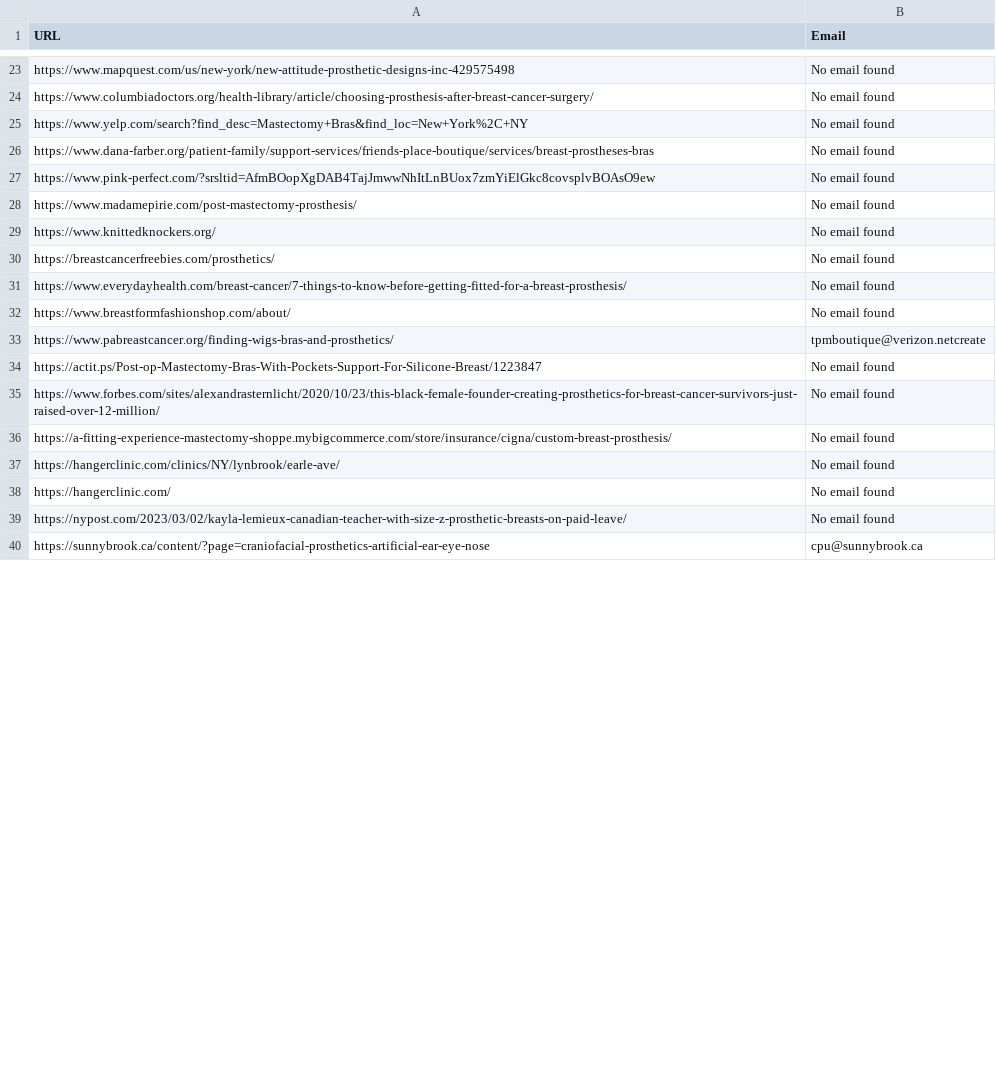
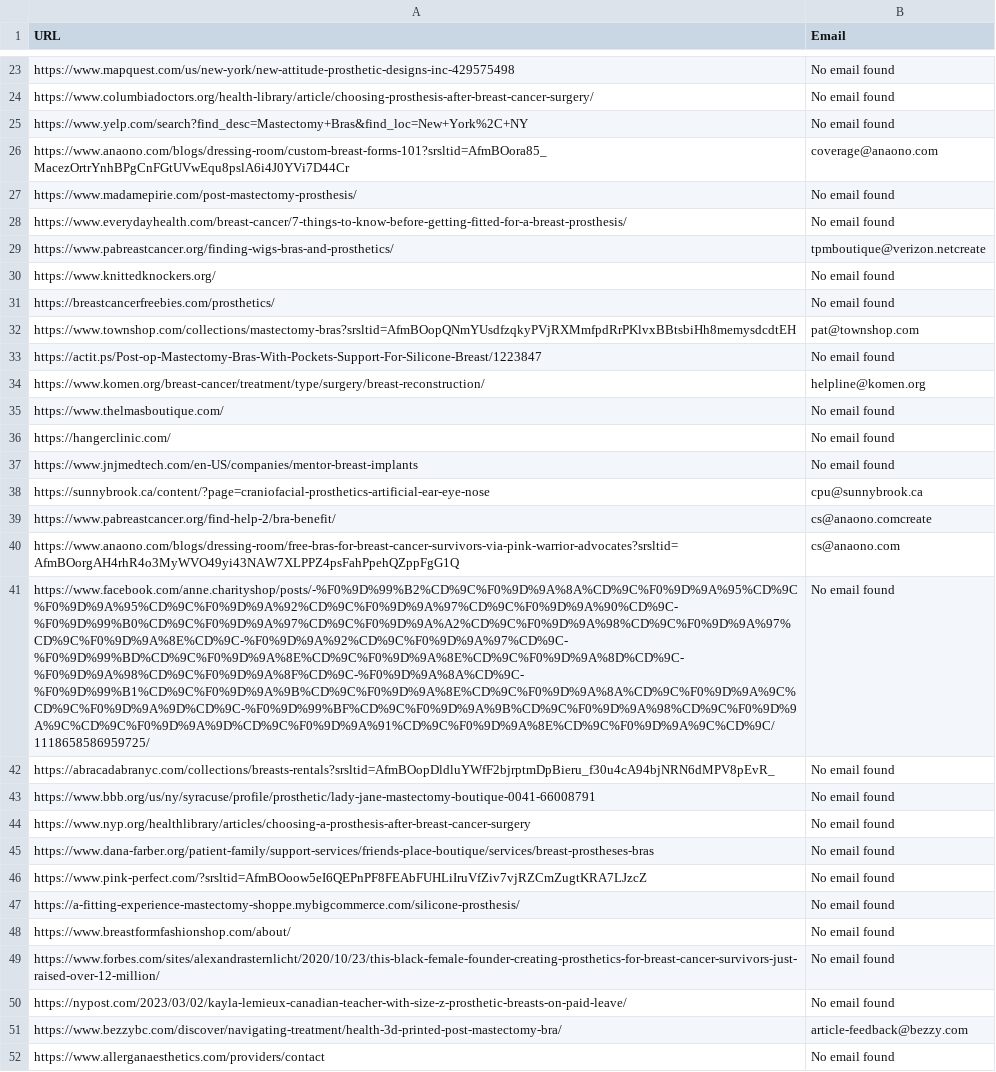
Before and after one commit to GalMoore/business-search_repo, a CSV file: breast_cancer_stakeholders/prosthetic_breast_shops_nyc_contact_email.csv, drawn as a sheet; only a part is shown, gaps mark what is left out; removed rows and columns are numbered as before the commit, all else as after; the diff covers the shown part only; the diff names each change by its address in the sheet, - before the commit and + after, or states it on an @@ line.

```diff
--- a/breast_cancer_stakeholders/prosthetic_breast_shops_nyc_contact_email.csv
+++ b/breast_cancer_stakeholders/prosthetic_breast_shops_nyc_contact_email.csv
-row 27: https://www.pink-perfect.com/?srsltid=AfmBOopXgDAB4TajJmwwNhItLnBUox7zmYiElGkc8covsplvBOAsO9ew | No email found
+row 26: https://www.anaono.com/blogs/dressing-room/custom-breast-forms-101?srsltid=AfmBOora85_MacezOrtrYnhBPgCnFGtUVwEqu8pslA6i4J0YVi7D44Cr | coverage@anaono.com
+row 28: https://www.everydayhealth.com/breast-cancer/7-things-to-know-before-getting-fitted-for-a-breast-prosthesis/ | No email found
@@ row 33 moved to row 29: https://www.pabreastcancer.org/finding-w… @@
+row 32: https://www.townshop.com/collections/mastectomy-bras?srsltid=AfmBOopQNmYUsdfzqkyPVjRXMmfpdRrPKlvxBBtsbiHh8memysdcdtEH | pat@townshop.com
@@ row 34 moved to row 33: https://actit.ps/Post-op-Mastectomy-Bras… @@
+row 34: https://www.komen.org/breast-cancer/treatment/type/surgery/breast-reconstruction/ | helpline@komen.org
+row 35: https://www.thelmasboutique.com/ | No email found
@@ row 38 moved to row 36: https://hangerclinic.com/ @@
+row 37: https://www.jnjmedtech.com/en-US/companies/mentor-breast-implants | No email found
@@ row 40 moved to row 38: https://sunnybrook.ca/content/?page=cran… @@
+row 39: https://www.pabreastcancer.org/find-help-2/bra-benefit/ | cs@anaono.comcreate
+row 40: https://www.anaono.com/blogs/dressing-room/free-bras-for-breast-cancer-survivors-via-pink-warrior-advocates?srsltid=AfmBOorgAH4rhR4o3MyWVO49yi43NAW7XLPPZ4psFahPpehQZppFgG1Q | cs@anaono.com
+row 41: https://www.facebook.com/anne.charityshop/posts/-%F0%9D%99%B2%CD%9C%F0%9D%9A%8A%CD%9C%F0%9D%9A%95%CD%9C%F0%9D%9A%95%CD%9C%F0%9D%9A%92%CD%9C%F0%9D%9A%97%CD%9C%F0%9D%9A%90%CD%9C-%F0%9D%99%B0%CD%9C%F0%9D%9A%97%CD%9C%F0%9D%9A%A2%CD%9C%F0%9D%9A%98%CD%9C%F0%9D%9A%97%CD%9C%F0%9D%9A%8E%CD%9C-%F0%9D%9A%92%CD%9C%F0%9D%9A%97%CD%9C-%F0%9D%99%BD%CD%9C%F0%9D%9A%8E%CD%9C%F0%9D%9A%8E%CD%9C%F0%9D%9A%8D%CD%9C-%F0%9D%9A%98%CD%9C%F0%9D%9A%8F%CD%9C-%F0%9D%9A%8A%CD%9C-%F0%9D%99%B1%CD%9C%F0%9D%9A%9B%CD%9C%F0%9D%9A%8E%CD%9C%F0%9D%9A%8A%CD%9C%F0%9D%9A%9C%CD%9C%F0%9D%9A%9D%CD%9C-%F0%9D%99%BF%CD%9C%F0%9D%9A%9B%CD%9C%F0%9D%9A%98%CD%9C%F0%9D%9A%9C%CD%9C%F0%9D%9A%9D%CD%9C%F0%9D%9A%91%CD%9C%F0%9D%9A%8E%CD%9C%F0%9D%9A%9C%CD%9C/1118658586959725/ | No email found
+row 42: https://abracadabranyc.com/collections/breasts-rentals?srsltid=AfmBOopDldluYWfF2bjrptmDpBieru_f30u4cA94bjNRN6dMPV8pEvR_ | No email found
+row 43: https://www.bbb.org/us/ny/syracuse/profile/prosthetic/lady-jane-mastectomy-boutique-0041-66008791 | No email found
-A44 (URL): https://www.everydayhealth.com/breast-cancer/7-things-to-know-before-getting-fitted-for-a-breast-prosthesis/
+A44 (URL): https://www.nyp.org/healthlibrary/articles/choosing-a-prosthesis-after-breast-cancer-surgery
@@ row 26 moved to row 45: https://www.dana-farber.org/patient-fami… @@
+row 46: https://www.pink-perfect.com/?srsltid=AfmBOoow5eI6QEPnPF8FEAbFUHLiIruVfZiv7vjRZCmZugtKRA7LJzcZ | No email found
+row 47: https://a-fitting-experience-mastectomy-shoppe.mybigcommerce.com/silicone-prosthesis/ | No email found
-row 36: https://a-fitting-experience-mastectomy-shoppe.mybigcommerce.com/store/insurance/cigna/custom-breast-prosthesis/ | No email found
-row 37: https://hangerclinic.com/clinics/NY/lynbrook/earle-ave/ | No email found
+row 51: https://www.bezzybc.com/discover/navigating-treatment/health-3d-printed-post-mastectomy-bra/ | article-feedback@bezzy.com
+row 52: https://www.allerganaesthetics.com/providers/contact | No email found
```
Also changed, not shown: 36 added rows and 1 edited cell elsewhere in this file, breast_cancer_stakeholders/community_organizations_for_breast_cancer_nyc_contact_email.csv, breast_cancer_stakeholders/compression_garments_for_breast_cancer_nyc_contact_email.csv, 19 other files.
